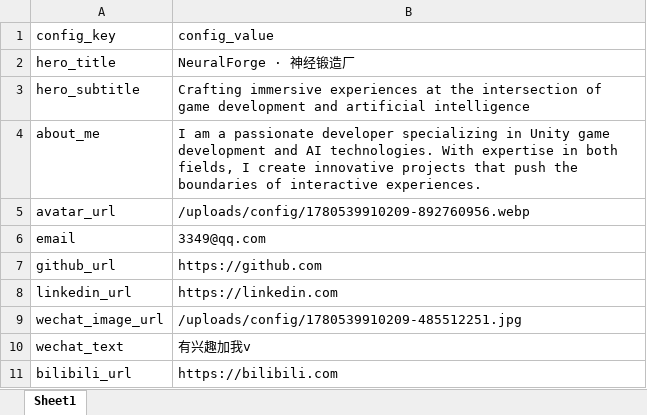
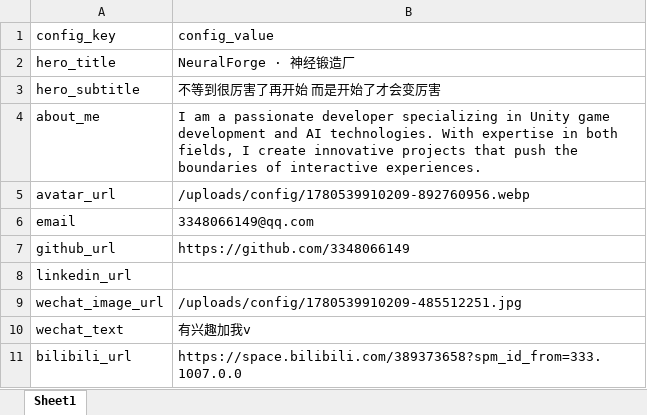
Before and after one commit to 3348066149/personal-website, an Excel workbook: data/site_config.xlsx, sheet Sheet1, drawn as a sheet; values as stored, in another font and other column widths than the file's, no borders; the diff names each change by its address in the sheet, - before the commit and + after, or states it on an @@ line.

```diff
--- a/data/site_config.xlsx (sheet Sheet1)
+++ b/data/site_config.xlsx (sheet Sheet1)
-B3 (config_value): Crafting immersive experiences at the intersection of game development and artificial intelligence
+B3 (config_value): 不等到很厉害了再开始 而是开始了才会变厉害
-B6 (config_value): 3349@qq.com
+B6 (config_value): 3348066149@qq.com
-B7 (config_value): https://github.com
+B7 (config_value): https://github.com/3348066149
-B8 (config_value): https://linkedin.com
+B8 (config_value): (empty)
-B11 (config_value): https://bilibili.com
+B11 (config_value): https://space.bilibili.com/389373658?spm_id_from=333.1007.0.0
```
Also changed, not shown: data/categories.xlsx, data/projects.xlsx, 42 other files.
